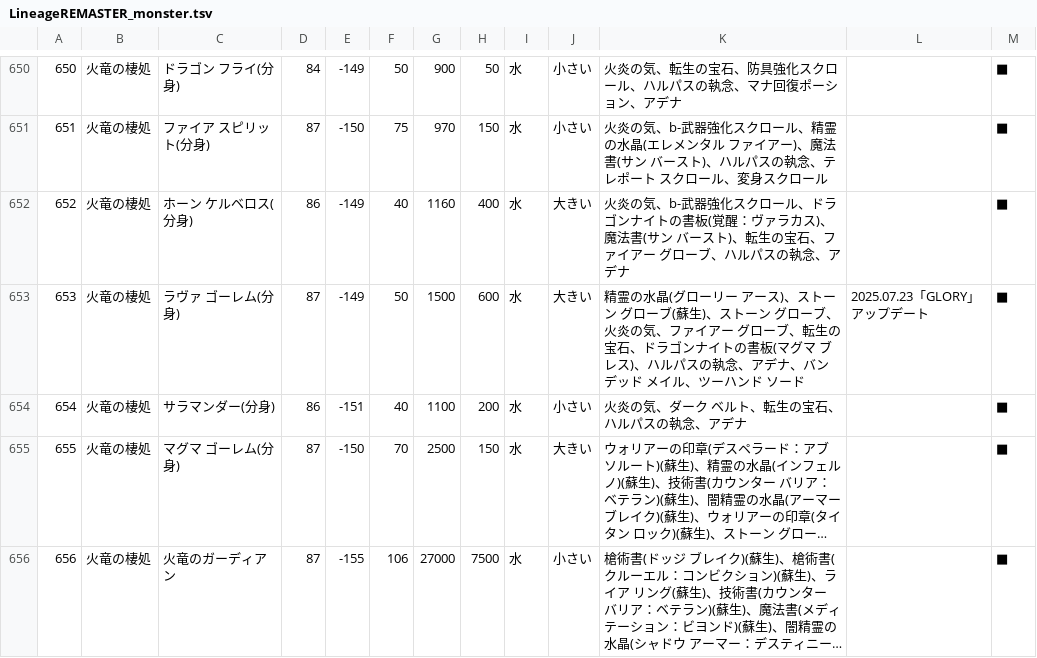
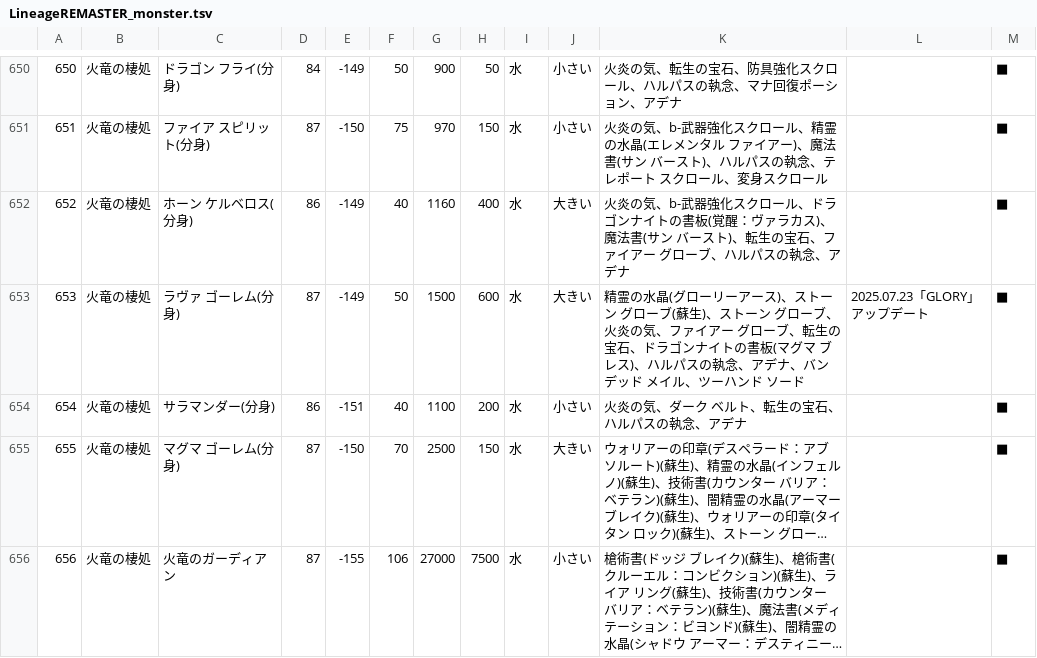
Before and after one commit to primera-asamon/primera-asamon.github.io, a TSV file: LineageREMASTER_monster.tsv, drawn as a sheet; only a part is shown, gaps mark what is left out; long unchanged cells end in …; the diff covers the shown part only.

```diff
--- a/LineageREMASTER_monster.tsv
+++ b/LineageREMASTER_monster.tsv
@@ -652,3 +652,3 @@
 652	火竜の棲処	ホーン ケルベロス(分身)	86	-149	40	1160	400	水	大きい	火炎の気、b-武器強化スクロール、ドラゴンナイトの書板(覚醒：ヴァラカス)、魔法書(サン バースト)、転生の宝石、ファイアー グローブ、ハルパスの執念、アデナ		■
-653	火竜の棲処	ラヴァ ゴーレム(分身)	87	-149	50	1500	600	水	大きい	精霊の水晶(グローリー アース)、ストーン グローブ(蘇生)、ストーン グローブ、火炎の気、ファイアー グローブ、転生の宝石、ドラゴンナイトの書板(マグマ ブレス)、ハルパスの執念、アデナ、バンデッド メイル、ツーハンド ソード	2025.07.23「GLORY」アップデート	■
+653	火竜の棲処	ラヴァ ゴーレム(分身)	87	-149	50	1500	600	水	大きい	精霊の水晶(グローリーアース)、ストーン グローブ(蘇生)、ストーン グローブ、火炎の気、ファイアー グローブ、転生の宝石、ドラゴンナイトの書板(マグマ ブレス)、ハルパスの執念、アデナ、バンデッド メイル、ツーハンド ソード	2025.07.23「GLORY」アップデート	■
 654	火竜の棲処	サラマンダー(分身)	86	-151	40	1100	200	水	小さい	火炎の気、ダーク ベルト、転生の宝石、ハルパスの執念、アデナ		■
```
Also changed, not shown: 8 edited cells elsewhere in this file, 3 other files.
